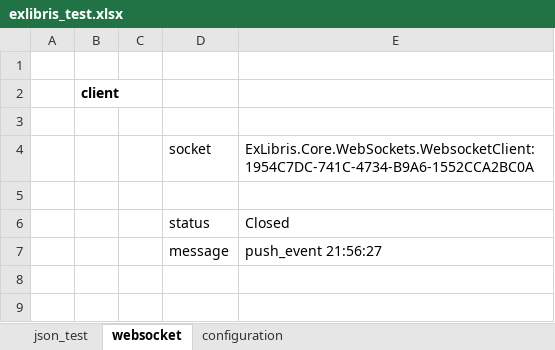
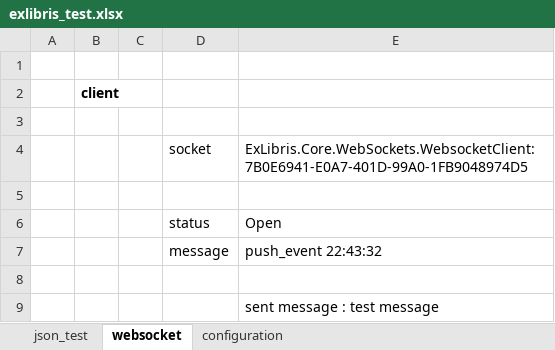
Before and after one commit to mugenfugafuga/exlibris, an Excel workbook: ExLibris/test_excel/exlibris_test.xlsx, sheet websocket, drawn as a sheet; values as stored, in another font and other column widths than the file's, no borders; the diff names each change by its address in the sheet, - before the commit and + after, or states it on an @@ line.

Commit message:
websocket send message

```diff
--- a/ExLibris/test_excel/exlibris_test.xlsx (sheet websocket)
+++ b/ExLibris/test_excel/exlibris_test.xlsx (sheet websocket)
-E4: ExLibris.Core.WebSockets.WebsocketClient:1954C7DC-741C-4734-B9A6-1552CCA2BC0A
+E4: ExLibris.Core.WebSockets.WebsocketClient:7B0E6941-E0A7-401D-99A0-1FB9048974D5
-E6: Closed
+E6: Open
-E7: push_event 21:56:27
+E7: push_event 22:43:32
+row 8: (empty)
+row 9:  |  |  |  | sent message : test message
```
Also changed, not shown: sheet json_test, sheet configuration, 3 other files.
